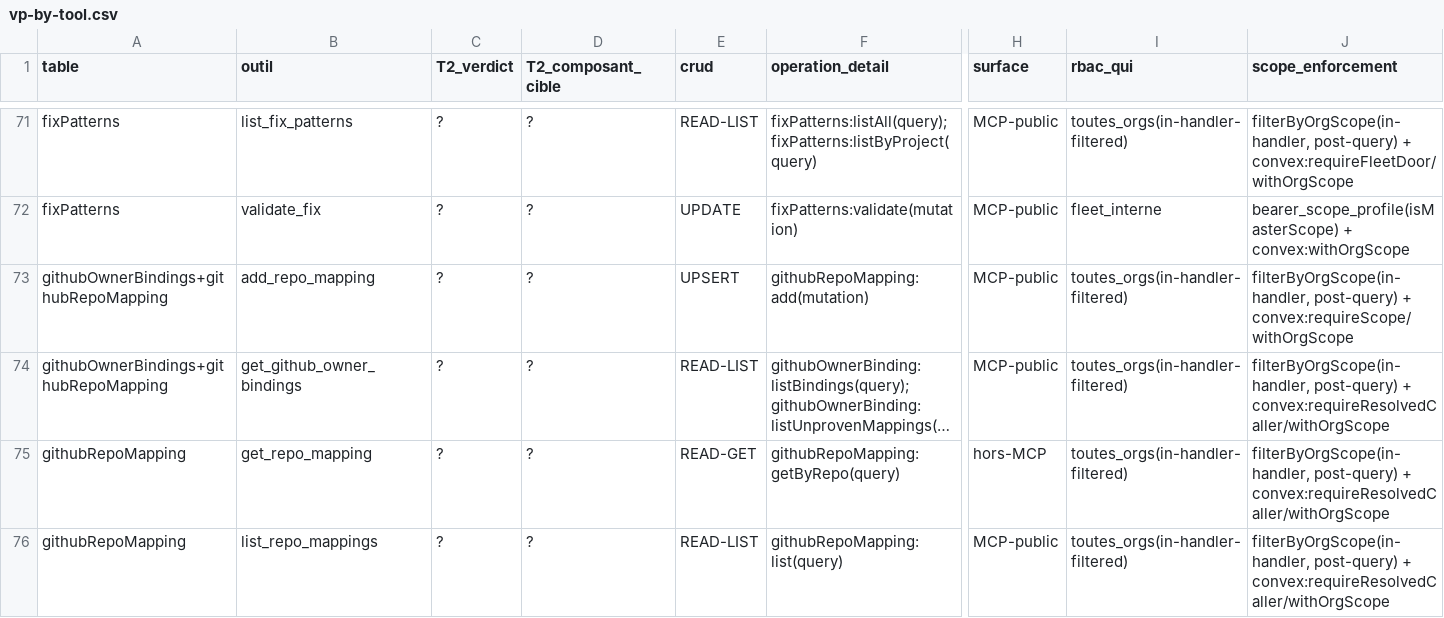
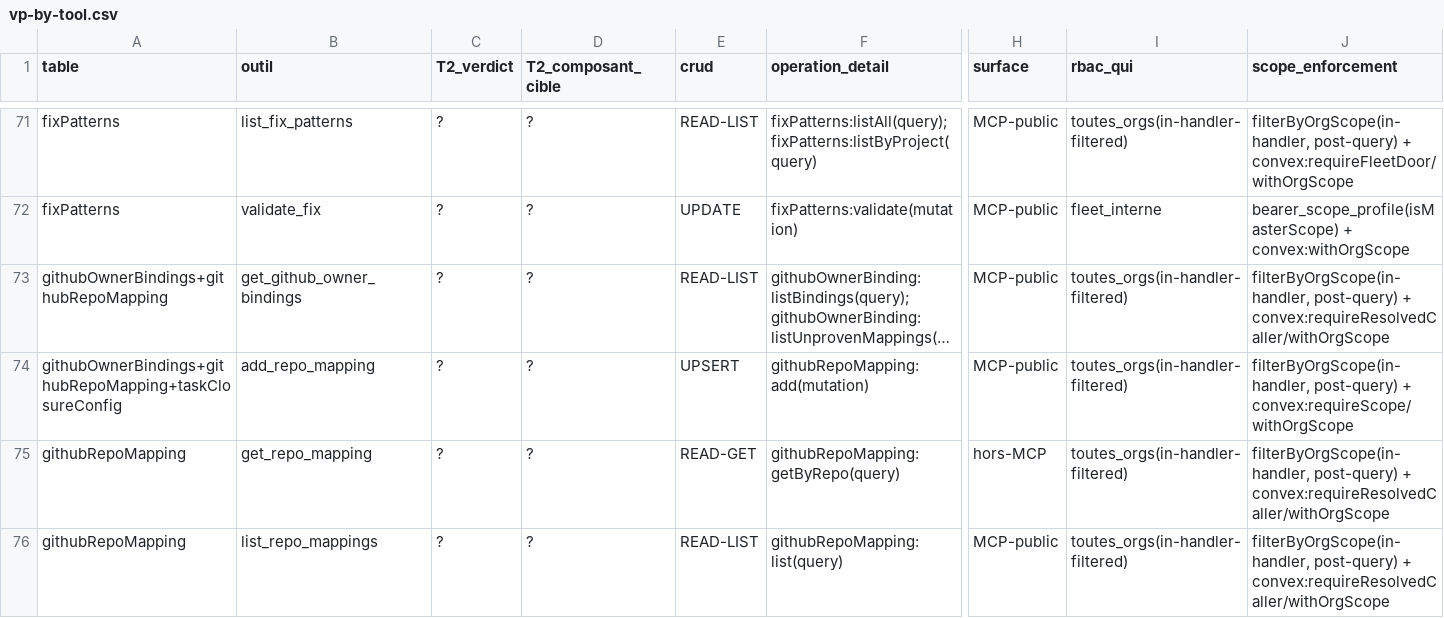
Before and after one commit to vantageos-agency/vantage-peers, a CSV file: .backend-doctor/vp-by-tool.csv, drawn as a sheet; only a part is shown, gaps mark what is left out; long unchanged cells end in …; removed rows and columns are numbered as before the commit, all else as after; rows hold the shown columns only; the diff names each change by its address in the sheet, - before the commit and + after, or states it on an @@ line.

Commit message:
feat(routing): per-org route lookup, per-org adoption of explicit review routing, fleet-row stamp migration (task k1707fkmyaavn0v0fkdjg2mhs58jx8dr)
getRoute (caller's verified org only), adoption read from the taskClosureConfig key reviewRoutingAdoptedOrgs keyed by the org's permanent clerkOrgId (slug only for a mapping row with no id) — not from client_org_mapping.scopes, which is copied into callers' authority; no schema change. resolveReviewer/acceptedReviewers never read the fleet default for an adopted org, add requires a reviewer for an adopted org, migrations/stampFleetRepoMappings (dry-run default, idempotent, revert).

rights-migration: live rows affected: the key reviewRoutingAdoptedOrgs does not exist at deploy, so no org is adopted and no live connection or repo changes behaviour (a non-adopted org is unchanged); no client_org_mapping row and no token is modified, and adoption is read live at request time, never copied onto a token. The 37 unstamped githubRepoMapping fleet rows (from the task audit, not re-measured on prod) get the operator org stamp only through migrations/stampFleetRepoMappings:run, dry-run first, listable via sample, reversible via :revert with the apply's stampedIds.

```diff
--- a/.backend-doctor/vp-by-tool.csv
+++ b/.backend-doctor/vp-by-tool.csv
-row 73: githubOwnerBindings+githubRepoMapping | add_repo_mapping | ? | ? | UPSERT | githubRepoMapping:add(mutation) | MCP-public | toutes_orgs(in-handler-filtered) | filterByOrgScope(in-handler, post-query) + convex:requireScope/withOrgScope
+row 74: githubOwnerBindings+githubRepoMapping+taskClosureConfig | add_repo_mapping | ? | ? | UPSERT | githubRepoMapping:add(mutation) | MCP-public | toutes_orgs(in-handler-filtered) | filterByOrgScope(in-handler, post-query) + convex:requireScope/withOrgScope
```
Also changed, not shown: .backend-doctor/vp-writer-tier.csv, 8 other files.
